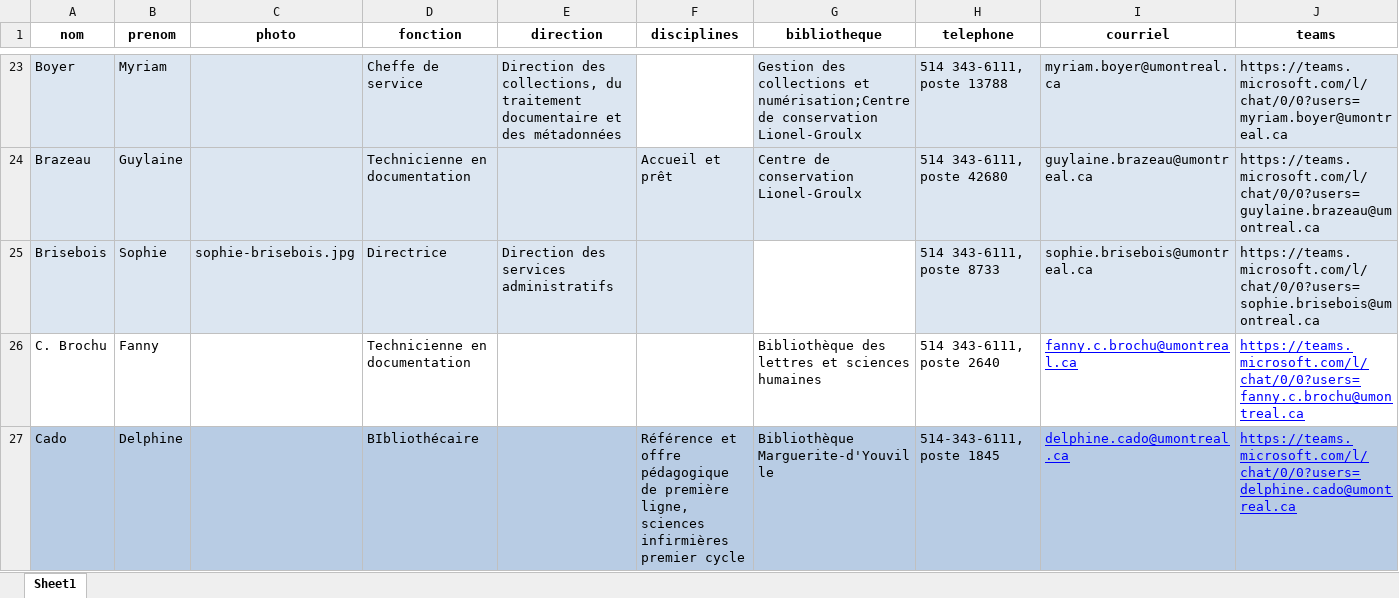
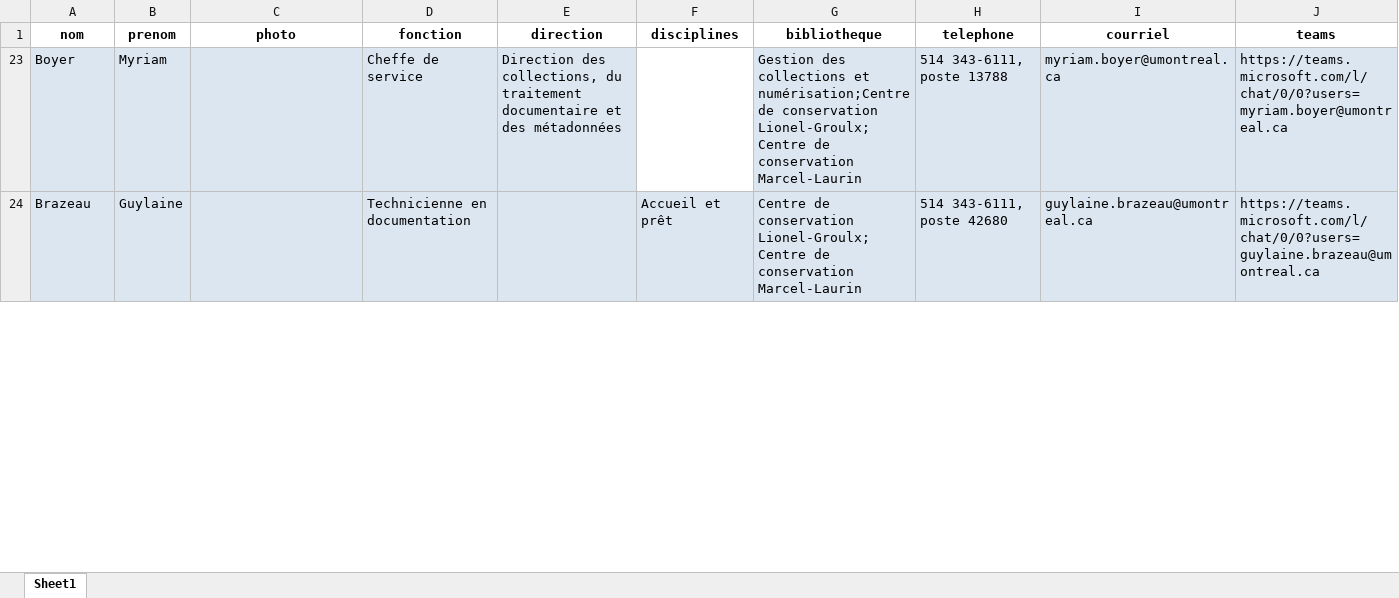
Before and after one commit to bibudem/coquille-web, an Excel workbook: content/personnel/liste-personnel.xlsx, sheet Sheet1, drawn as a sheet; only a part is shown, gaps mark what is left out; values as stored, in another font and other column widths than the file's, no borders; table styles not drawn; the diff covers the shown part only; the diff names each change by its address in the sheet, - before the commit and + after, or states it on an @@ line.

Commit message:
feat(repertoire-personnel): Changements au répertoire du personnel

```diff
--- a/content/personnel/liste-personnel.xlsx (sheet Sheet1)
+++ b/content/personnel/liste-personnel.xlsx (sheet Sheet1)
-G23 (bibliotheque): …de conservation Lionel-Groulx
+G23 (bibliotheque): …de conservation Lionel-Groulx;Centre de conservation Marcel-Laurin
-G24 (bibliotheque): …de conservation Lionel-Groulx
+G24 (bibliotheque): …de conservation Lionel-Groulx;Centre de conservation Marcel-Laurin
@@ row 25 hidden: Brisebois | Sophie | sophie-brisebois.jpg | Directrice | Direction des services administratifs |  |  | 514 343-6111, poste 8733 | sophie.brisebois@umontreal.ca | https://teams.microsoft.com/l/chat/0/0?users=sophie.brisebois@umontreal.ca @@
@@ row 26 hidden: C. Brochu | Fanny |  | Technicienne en documentation |  |  | Bibliothèque des lettres et sciences humaines | 514 343-6111, poste 2640 | fanny.c.brochu@umontreal.ca | https://teams.microsoft.com/l/chat/0/0?users=fanny.c.brochu@umontreal.ca @@
@@ row 27 hidden: Cado | Delphine |  | BIbliothécaire |  | Référence et offre pédagogique de première ligne, sciences infirmières premier cycle | Bibliothèque Marguerite-d'Youville | 514-343-6111, poste 1845 | delphine.cado@umontreal.ca | https://teams.microsoft.com/l/chat/0/0?users=delphine.cado@umontreal.ca @@
```
Also changed, not shown: 121 hidden or unhidden rows and 1 edited cell elsewhere in this sheet, 1 other file.
